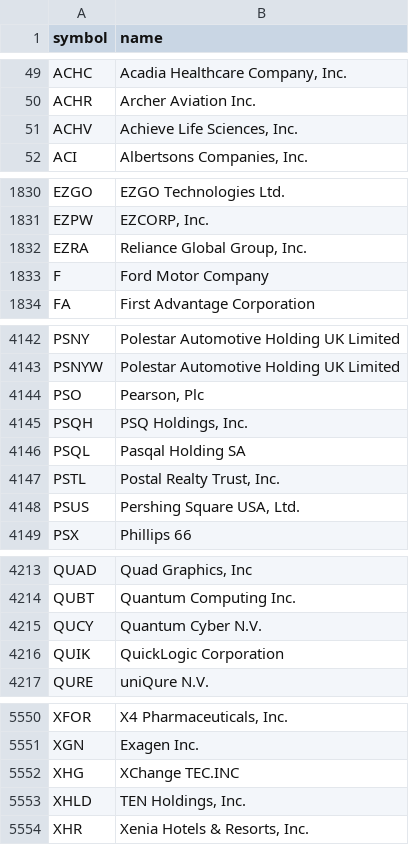
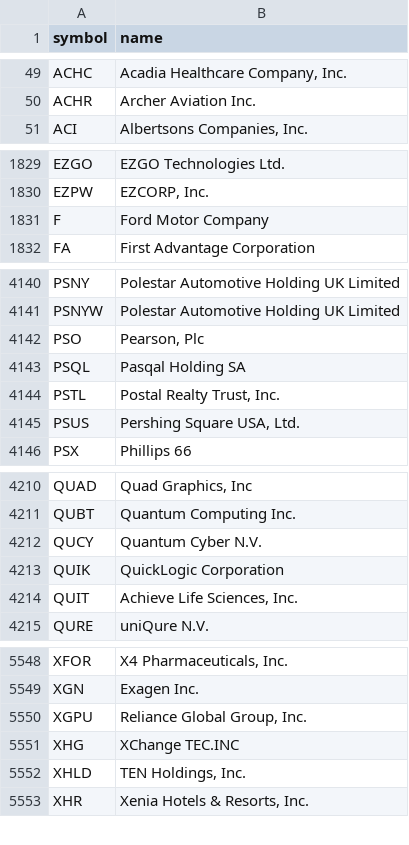
Before and after one commit to danreed001-droid/NIBII, a CSV file: data/listed.csv, drawn as a sheet; only a part is shown, gaps mark what is left out; the diff covers the shown part only.

```diff
--- a/data/listed.csv
+++ b/data/listed.csv
@@ -50,3 +50,2 @@ ACHC,"Acadia Healthcare Company, Inc."
 ACHR,Archer Aviation Inc.
-ACHV,"Achieve Life Sciences, Inc."
 ACI,"Albertsons Companies, Inc."
@@ -1831,3 +1830,2 @@ EZGO,EZGO Technologies Ltd.
 EZPW,"EZCORP, Inc."
-EZRA,"Reliance Global Group, Inc."
 F,Ford Motor Company
@@ -4144,3 +4142,2 @@ PSNYW,Polestar Automotive Holding UK Limited
 PSO,"Pearson, Plc"
-PSQH,"PSQ Holdings, Inc."
 PSQL,Pasqal Holding SA
@@ -4216,2 +4213,3 @@ QUCY,Quantum Cyber N.V.
 QUIK,QuickLogic Corporation
+QUIT,"Achieve Life Sciences, Inc."
 QURE,uniQure N.V.
@@ -5551,2 +5549,3 @@ XFOR,"X4 Pharmaceuticals, Inc."
 XGN,Exagen Inc.
+XGPU,"Reliance Global Group, Inc."
 XHG,XChange TEC.INC
```
Also changed, not shown: 1 edited cell elsewhere in this file, 12 other files.
